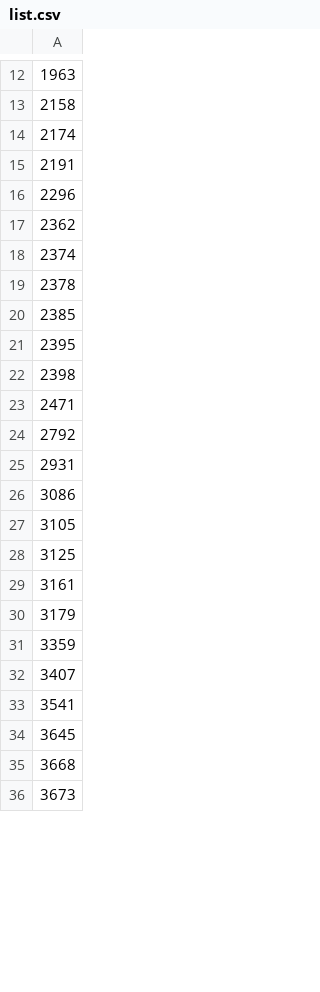
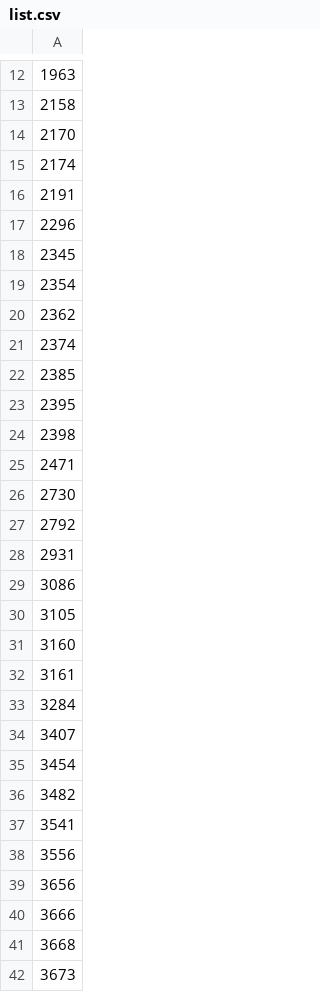
Before and after one commit to uedatakeshi/kabusphp, a CSV file: list.csv, drawn as a sheet; only a part is shown, gaps mark what is left out; the diff covers the shown part only.

Commit message:
update list

```diff
--- a/list.csv
+++ b/list.csv
@@ -13,2 +13,3 @@
 2158
+2170
 2174
@@ -16,5 +17,6 @@
 2296
+2345
+2354
 2362
 2374
-2378
 2385
@@ -23,2 +25,3 @@
 2471
+2730
 2792
@@ -27,9 +30,12 @@
 3105
-3125
+3160
 3161
-3179
-3359
+3284
 3407
+3454
+3482
 3541
-3645
+3556
+3656
+3666
 3668
```
Also changed, not shown: 28 added rows, 12 removed rows and 13 edited cells elsewhere in this file.
